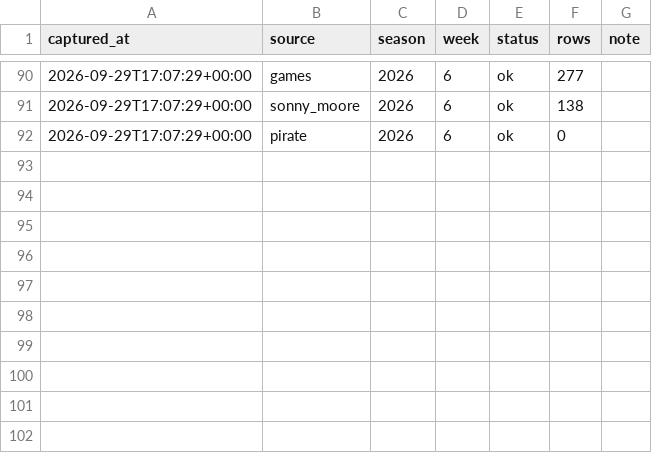
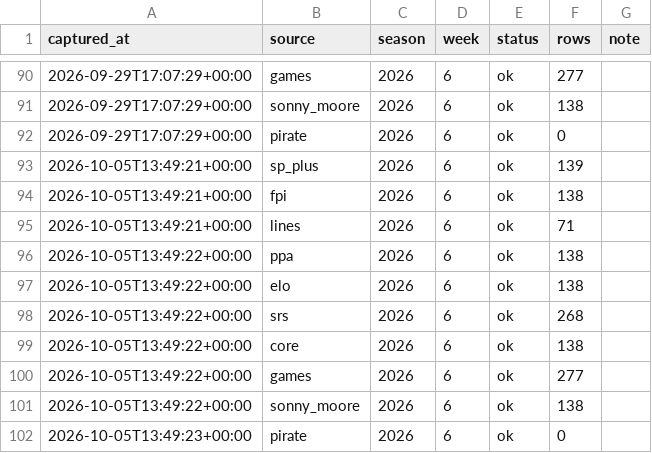
Before and after one commit to Boudlaw/cfb-model, a CSV file: archive/manifest.csv, drawn as a sheet; only a part is shown, gaps mark what is left out.

```diff
--- a/archive/manifest.csv
+++ b/archive/manifest.csv
@@ -92 +92,11 @@ captured_at,source,season,week,status,rows,note
 2026-09-29T17:07:29+00:00,pirate,2026,6,ok,0,
+2026-10-05T13:49:21+00:00,sp_plus,2026,6,ok,139,
+2026-10-05T13:49:21+00:00,fpi,2026,6,ok,138,
+2026-10-05T13:49:21+00:00,lines,2026,6,ok,71,
+2026-10-05T13:49:22+00:00,ppa,2026,6,ok,138,
+2026-10-05T13:49:22+00:00,elo,2026,6,ok,138,
+2026-10-05T13:49:22+00:00,srs,2026,6,ok,268,
+2026-10-05T13:49:22+00:00,core,2026,6,ok,138,
+2026-10-05T13:49:22+00:00,games,2026,6,ok,277,
+2026-10-05T13:49:22+00:00,sonny_moore,2026,6,ok,138,
+2026-10-05T13:49:23+00:00,pirate,2026,6,ok,0,
```
Also changed, not shown: 20 other files.
